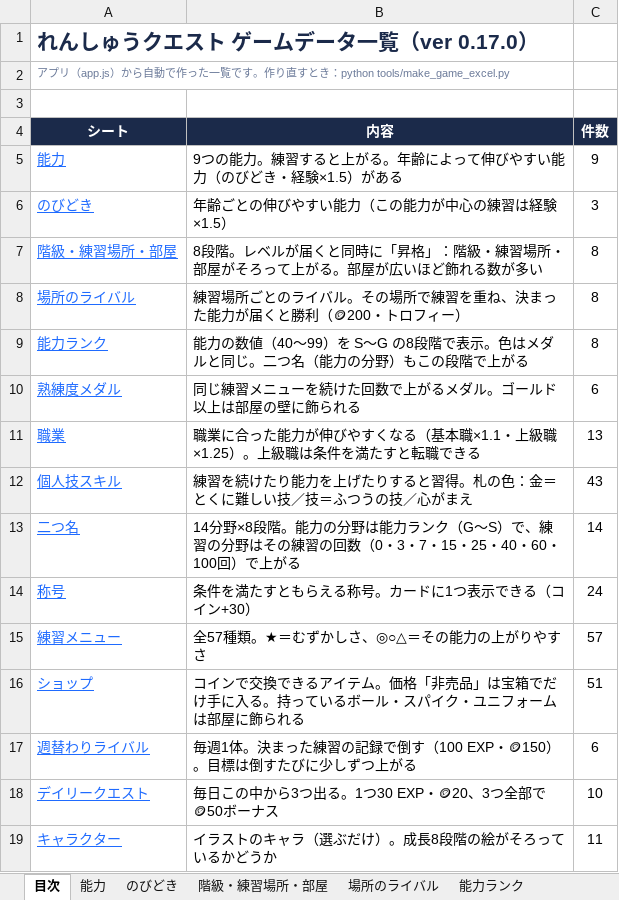
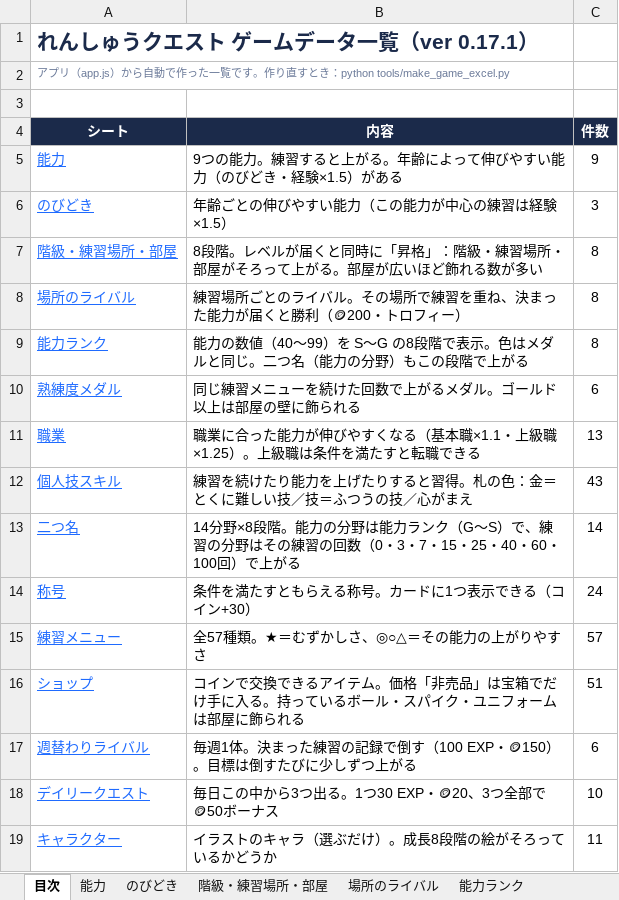
Before and after one commit to pitchnote-app/renshu-quest, an Excel workbook: docs/ゲームデータ一覧.xlsx, sheet 目次, drawn as a sheet; values as stored, in another font and other column widths than the file's, no borders; the diff names each change by its address in the sheet, - before the commit and + after, or states it on an @@ line.

```diff
--- a/docs/ゲームデータ一覧.xlsx (sheet 目次)
+++ b/docs/ゲームデータ一覧.xlsx (sheet 目次)
-A1 (シート): れんしゅうクエスト ゲームデータ一覧（ver 0.17.0）
+A1 (シート): れんしゅうクエスト ゲームデータ一覧（ver 0.17.1）
```
Also changed, not shown: 5 other files.
